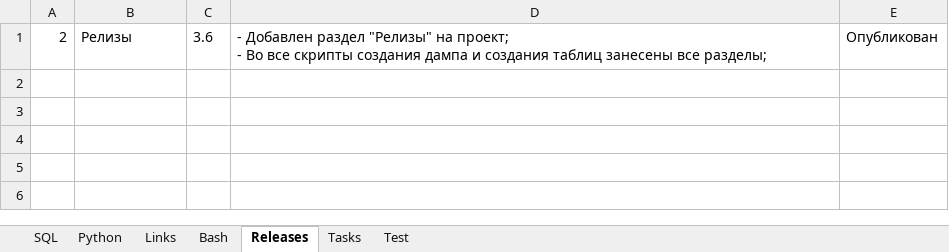
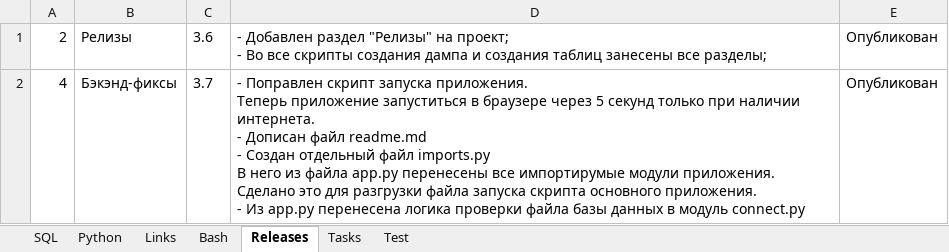
Before and after one commit to savinsyu/wiki-project, an Excel workbook: files/database_tables.xlsx, sheet Releases, drawn as a sheet; values as stored, in another font and other column widths than the file's, no borders; ↵ is a line break in a cell; the diff names each change by its address in the sheet, - before the commit and + after, or states it on an @@ line.

```diff
--- a/files/database_tables.xlsx (sheet Releases)
+++ b/files/database_tables.xlsx (sheet Releases)
+row 2: 4 | Бэкэнд-фиксы | 3.7 | - Поправлен скрипт запуска приложения. ↵ Теперь приложение запуститься в браузере через 5 секунд только при наличии интернета. ↵ - Дописан файл readme.md ↵ - Создан отдельный файл imports.py ↵ В него из файла app.py перенесены все импортирумые модули приложения. ↵ Сделано это для разгрузки файла запуска скрипта основного приложения. ↵ - Из app.py перенесена логика проверки файла базы данных в модуль connect.py | Опубликован
```
Also changed, not shown: 46 other files.
